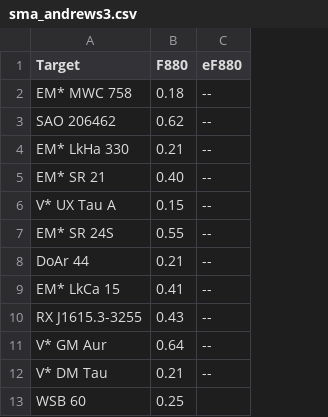
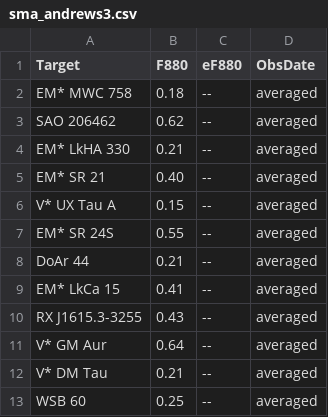
Before and after one commit to ElsevierSoftwareX/SOFTX-D-20-00075, a CSV file: database/sma_andrews3.csv, drawn as a sheet; the diff names each change by its address in the sheet, - before the commit and + after, or states it on an @@ line.

Commit message:
updated obs date info

```diff
--- a/database/sma_andrews3.csv
+++ b/database/sma_andrews3.csv
+column D (ObsDate), rows 2-13: all averaged
-A4 (Target): EM* LkHa 330
+A4 (Target): EM* LkHA 330
-C13 (eF880): (empty)
+C13 (eF880): --
```
Also changed, not shown: 1 other file.
